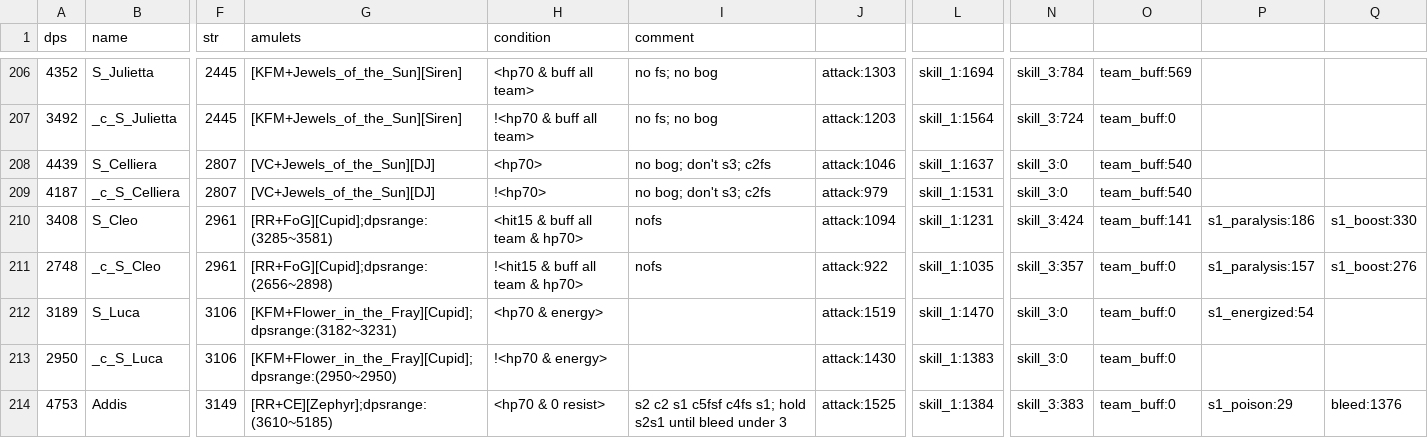
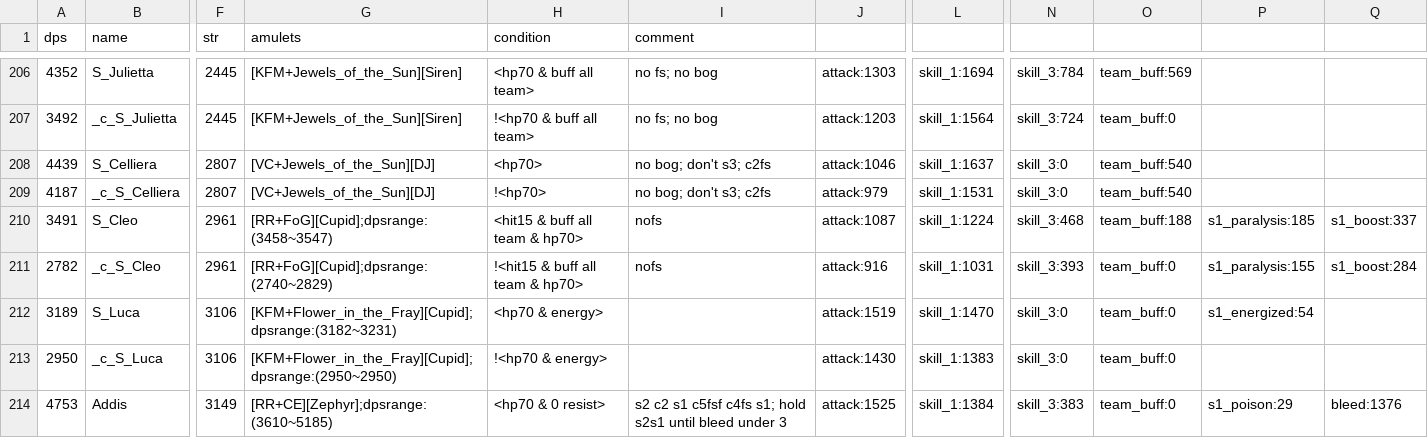
Before and after one commit to b1ueb1ues/b1ueb1ues.github.io, a CSV file: dl-sim/120/data__.csv, drawn as a sheet; only a part is shown, gaps mark what is left out; the diff names each change by its address in the sheet, - before the commit and + after, or states it on an @@ line.

```diff
--- a/dl-sim/120/data__.csv
+++ b/dl-sim/120/data__.csv
-A210 (dps): 3408
+A210 (dps): 3491
-G210 (amulets): [RR+FoG][Cupid];dpsrange:(3285~3581)
+G210 (amulets): [RR+FoG][Cupid];dpsrange:(3458~3547)
-J210: attack:1094
+J210: attack:1087
-L210: skill_1:1231
+L210: skill_1:1224
-N210: skill_3:424
+N210: skill_3:468
-O210: team_buff:141
+O210: team_buff:188
-P210: s1_paralysis:186
+P210: s1_paralysis:185
-Q210: s1_boost:330
+Q210: s1_boost:337
-A211 (dps): 2748
+A211 (dps): 2782
-G211 (amulets): [RR+FoG][Cupid];dpsrange:(2656~2898)
+G211 (amulets): [RR+FoG][Cupid];dpsrange:(2740~2829)
-J211: attack:922
+J211: attack:916
-L211: skill_1:1035
+L211: skill_1:1031
-N211: skill_3:357
+N211: skill_3:393
-P211: s1_paralysis:157
+P211: s1_paralysis:155
-Q211: s1_boost:276
+Q211: s1_boost:284
```
Also changed, not shown: dl-sim/120/data_b.csv, dl-sim/120/data_d.csv, 46 other files.
